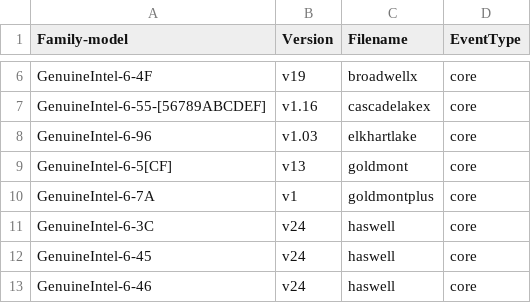
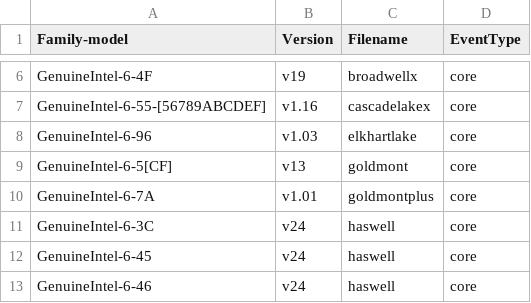
Before and after one commit to jeevandeepj994/anolis_perf, a CSV file: tools/perf/pmu-events/arch/x86/mapfile.csv, drawn as a sheet; only a part is shown, gaps mark what is left out.

Commit message:
perf vendor events: Update goldmontplus mapfile.csv
ANBZ: #4113

commit ae54f70dd9d5a962e823a3577271c5dddf046522 upstream.

Align end of file whitespace with what is generated by:
https://github.com/intel/event-converter-for-linux-perf/blob/master/download_and_gen.py

Correct the version in mapfile.csv.
Event json remains at v1.01, there are no goldmontplus metrics.

Signed-off-by: Ian Rogers <irogers@google.com>
Cc: Alexander Shishkin <alexander.shishkin@linux.intel.com>
Cc: Alexandre Torgue <alexandre.torgue@foss.st.com>
Cc: Andi Kleen <ak@linux.intel.com>
Cc: Caleb Biggers <caleb.biggers@intel.com>
Cc: James Clark <james.clark@arm.com>
Cc: Jiri Olsa <jolsa@kernel.org>
Cc: John Garry <john.garry@huawei.com>
Cc: Kan Liang <kan.liang@linux.intel.com>
Cc: Kshipra Bopardikar <kshipra.bopardikar@intel.com>
Cc: Mark Rutland <mark.rutland@arm.com>
Cc: Maxime Coquelin <mcoquelin.stm32@gmail.com>
Cc: Namhyung Kim <namhyung@kernel.org>
Cc: Perry Taylor <perry.taylor@intel.com>
Cc: Peter Zijlstra <peterz@infradead.org>
Cc: Sedat Dilek <sedat.dilek@gmail.com>
Cc: Stephane Eranian <eranian@google.com>
Cc: Xing Zhengjun <zhengjun.xing@linux.intel.com>
Link: http://lore.kernel.org/lkml/20220727220832.2865794-10-irogers@google.com
Signed-off-by: Arnaldo Carvalho de Melo <acme@redhat.com>
Signed-off-by: Jing Zhang <renyu.zj@linux.alibaba.com>

```diff
--- a/tools/perf/pmu-events/arch/x86/mapfile.csv
+++ b/tools/perf/pmu-events/arch/x86/mapfile.csv
@@ -9,3 +9,3 @@ GenuineIntel-6-96,v1.03,elkhartlake,core
 GenuineIntel-6-5[CF],v13,goldmont,core
-GenuineIntel-6-7A,v1,goldmontplus,core
+GenuineIntel-6-7A,v1.01,goldmontplus,core
 GenuineIntel-6-3C,v24,haswell,core
```
Also changed, not shown: 6 other files.
